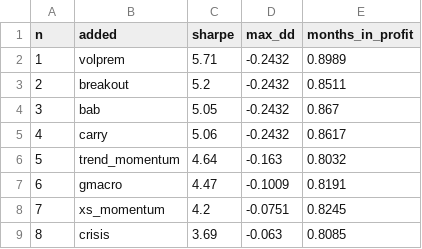
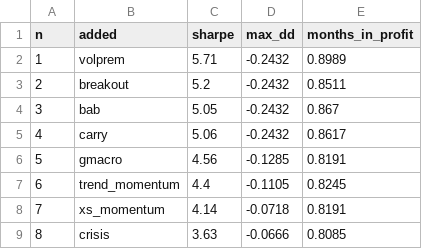
Before and after one commit to AlexSilka/quant_portfolio, a CSV file: reports/master_book_marginal.csv, drawn as a sheet.

```diff
--- a/reports/master_book_marginal.csv
+++ b/reports/master_book_marginal.csv
@@ -5,5 +5,5 @@ n,added,sharpe,max_dd,months_in_profit
 4,carry,5.06,-0.2432,0.8617
-5,trend_momentum,4.64,-0.163,0.8032
-6,gmacro,4.47,-0.1009,0.8191
-7,xs_momentum,4.2,-0.0751,0.8245
-8,crisis,3.69,-0.063,0.8085
+5,gmacro,4.56,-0.1285,0.8191
+6,trend_momentum,4.4,-0.1105,0.8245
+7,xs_momentum,4.14,-0.0718,0.8191
+8,crisis,3.63,-0.0666,0.8085
```
Also changed, not shown: reports/book/risk_budget_grid.csv, reports/master_book_correlation.csv, 27 other files.
